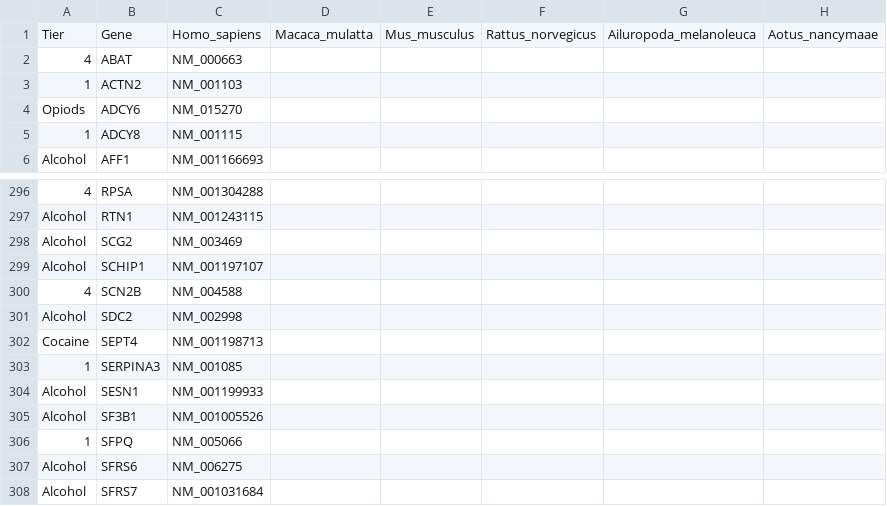
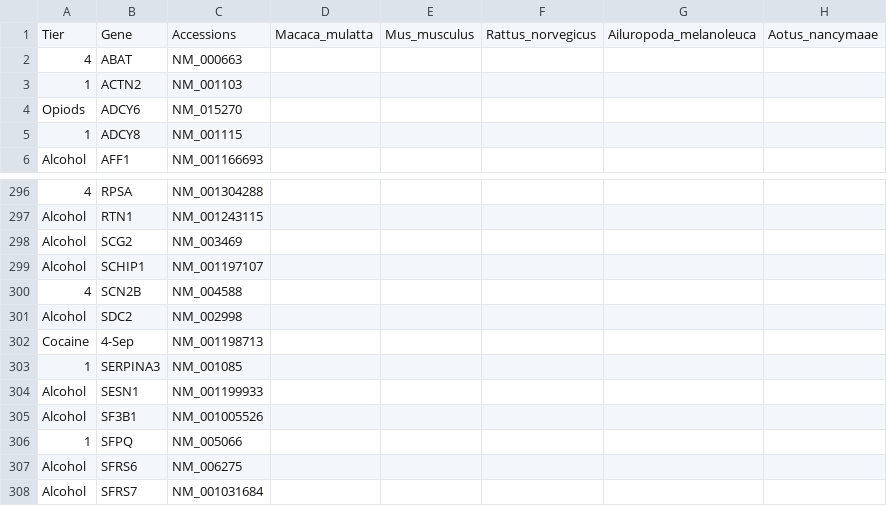
Before and after one commit to datasnakes/Archives, a CSV file: MyGene/master_accessions_list.csv, drawn as a sheet; only a part is shown, gaps mark what is left out; the diff names each change by its address in the sheet, - before the commit and + after, or states it on an @@ line.

```diff
--- a/MyGene/master_accessions_list.csv
+++ b/MyGene/master_accessions_list.csv
-C1: Homo_sapiens
+C1: Accessions
-B302: SEPT4
+B302: 4-Sep
```
Also changed, not shown: 4 other files.
